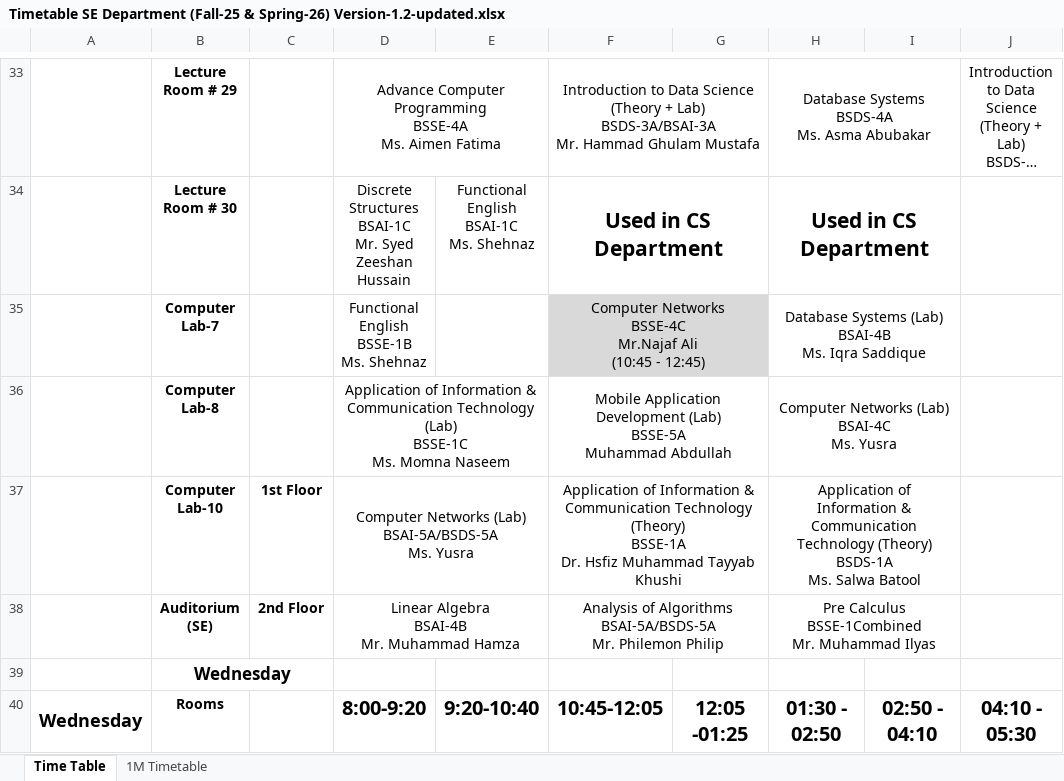
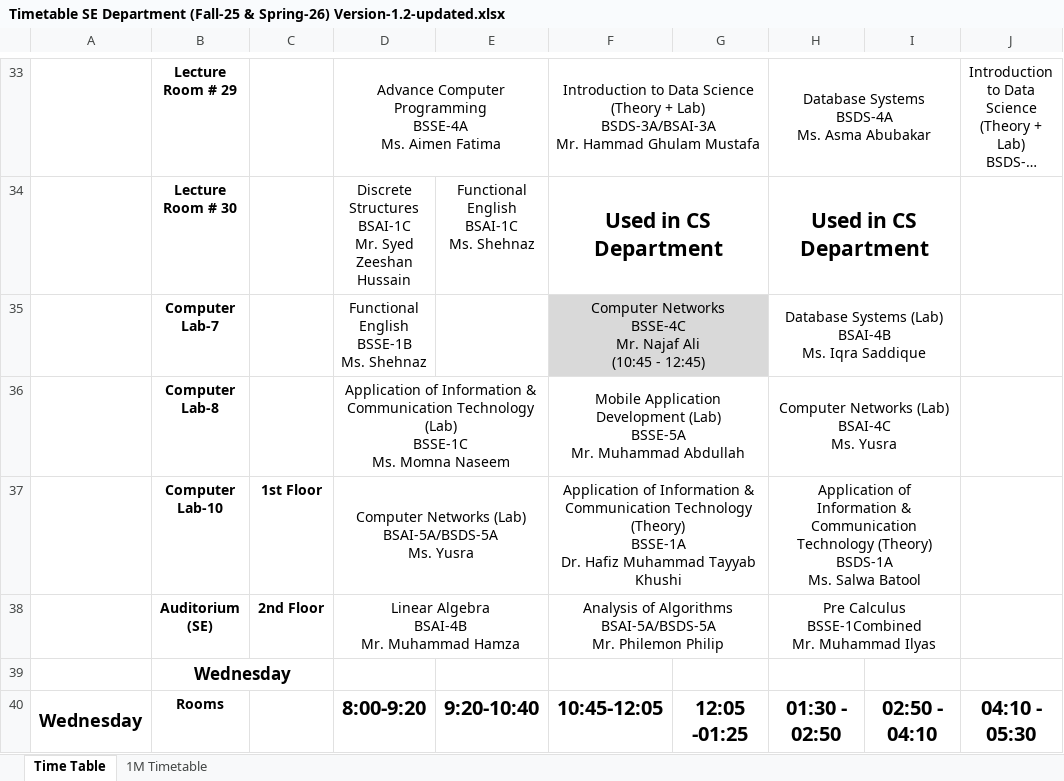
Before and after one commit to RasikhAli/Superior-Academic-Tool, an Excel workbook: uploads/xlsx/Timetable SE Department (Fall-25 & Spring-26) Version-1.2-updated.xlsx, sheet Time Table, drawn as a sheet; only a part is shown, gaps mark what is left out; long unchanged cells end in …; values as stored, in another font and other column widths than the file's, no borders; ↵ is a line break in a cell; the diff names each change by its address in the sheet, - before the commit and + after, or states it on an @@ line.

```diff
--- a/uploads/xlsx/Timetable SE Department (Fall-25 & Spring-26) Version-1.2-updated.xlsx (sheet Time Table)
+++ b/uploads/xlsx/Timetable SE Department (Fall-25 & Spring-26) Version-1.2-updated.xlsx (sheet Time Table)
-F35: …Networks ↵ BSSE-4C ↵ Mr.Najaf Ali ↵ (10:45…
+F35: …Networks ↵ BSSE-4C ↵ Mr. Najaf Ali ↵ (10:45…
-F36: …(Lab) ↵ BSSE-5A ↵ Muhammad Abdullah
+F36: …(Lab) ↵ BSSE-5A ↵ Mr. Muhammad Abdullah
-F37: …BSSE-1A ↵ Dr. Hsfiz Muhammad Tayyab…
+F37: …BSSE-1A ↵ Dr. Hafiz Muhammad Tayyab…
```
Also changed, not shown: sheet 1M Timetable, 1 other file.
